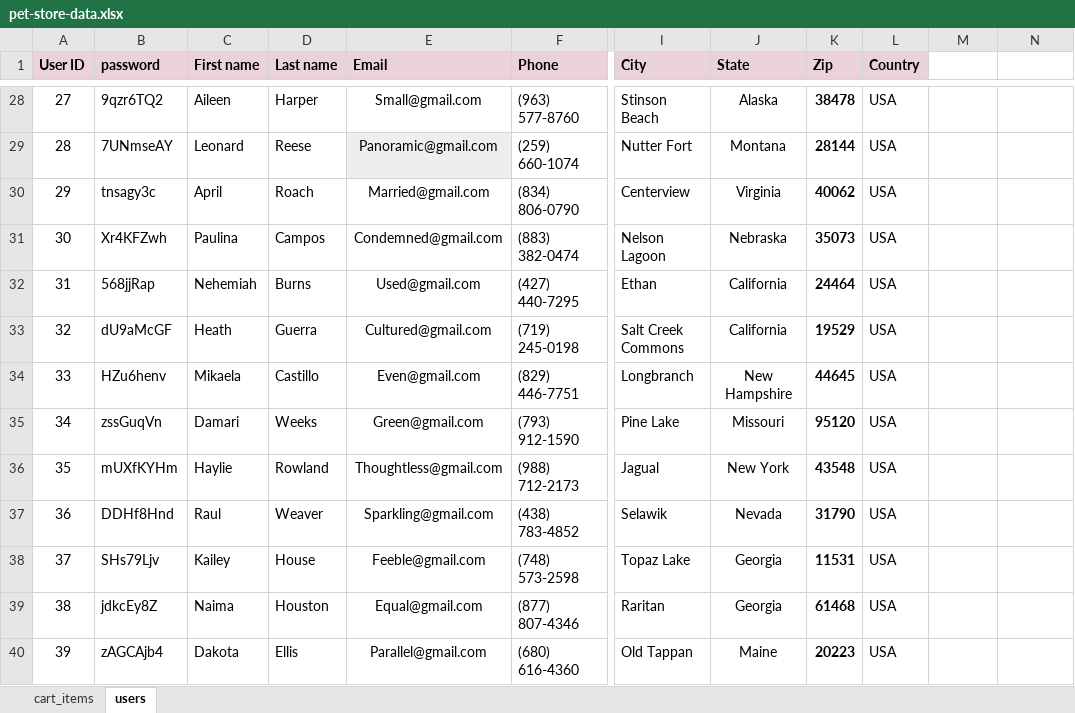
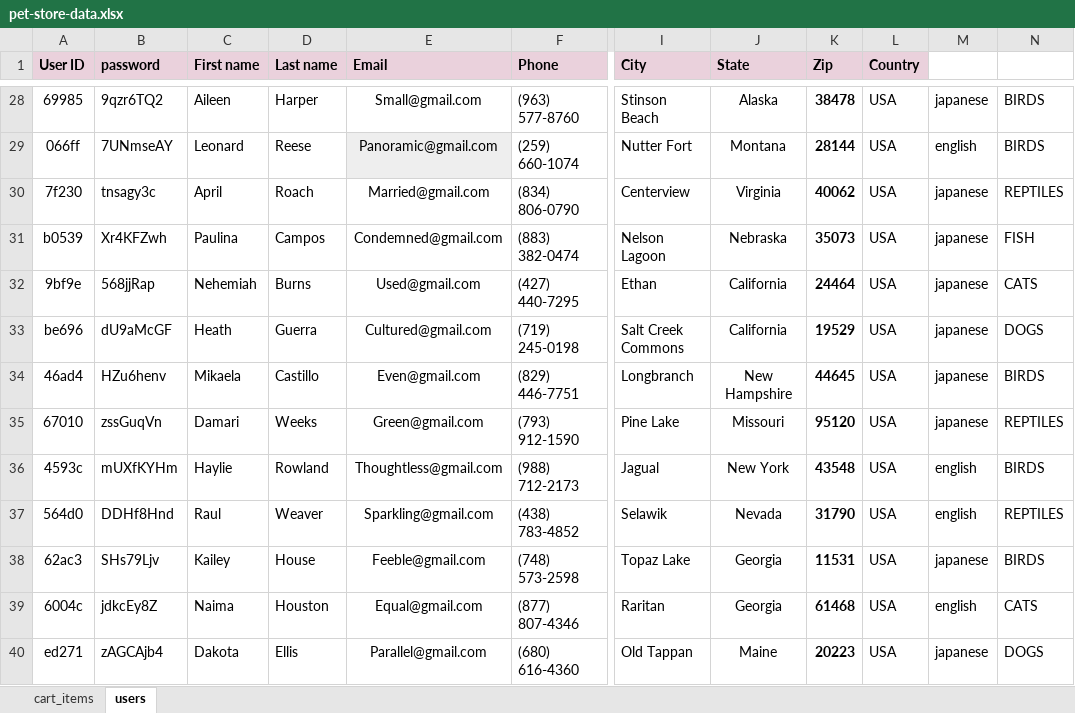
Before and after one commit to miljanica86/FinalProject, an Excel workbook: data/pet-store-data.xlsx, sheet users, drawn as a sheet; only a part is shown, gaps mark what is left out; values as stored, in another font and other column widths than the file's, no borders; the diff covers the shown part only; the diff names each change by its address in the sheet, - before the commit and + after, or states it on an @@ line.

```diff
--- a/data/pet-store-data.xlsx (sheet users)
+++ b/data/pet-store-data.xlsx (sheet users)
-A28 (User ID): 27
+A28 (User ID): 69985
-M28: (empty)
+M28: japanese
-N28:N29: (empty)
+N28:N29: BIRDS
-A29 (User ID): 28
+A29 (User ID): 066ff
-M29: (empty)
+M29: english
-A30 (User ID): 29
+A30 (User ID): 7f230
-M30:M35: (empty)
+M30:M35: japanese
-N30: (empty)
+N30: REPTILES
-A31 (User ID): 30
+A31 (User ID): b0539
-N31: (empty)
+N31: FISH
-A32 (User ID): 31
+A32 (User ID): 9bf9e
-N32: (empty)
+N32: CATS
-A33 (User ID): 32
+A33 (User ID): be696
-N33: (empty)
+N33: DOGS
-A34 (User ID): 33
+A34 (User ID): 46ad4
-N34: (empty)
+N34: BIRDS
-A35 (User ID): 34
+A35 (User ID): 67010
-N35: (empty)
+N35: REPTILES
-A36 (User ID): 35
+A36 (User ID): 4593c
-M36:M37: (empty)
+M36:M37: english
-N36: (empty)
+N36: BIRDS
-A37 (User ID): 36
+A37 (User ID): 564d0
-N37: (empty)
+N37: REPTILES
-A38 (User ID): 37
+A38 (User ID): 62ac3
-M38: (empty)
+M38: japanese
-N38: (empty)
+N38: BIRDS
-A39 (User ID): 38
+A39 (User ID): 6004c
-M39: (empty)
+M39: english
-N39: (empty)
+N39: CATS
-A40 (User ID): 39
+A40 (User ID): ed271
-M40: (empty)
+M40: japanese
-N40: (empty)
+N40: DOGS
```
Also changed, not shown: 111 edited cells elsewhere in this sheet, 6 other files.
